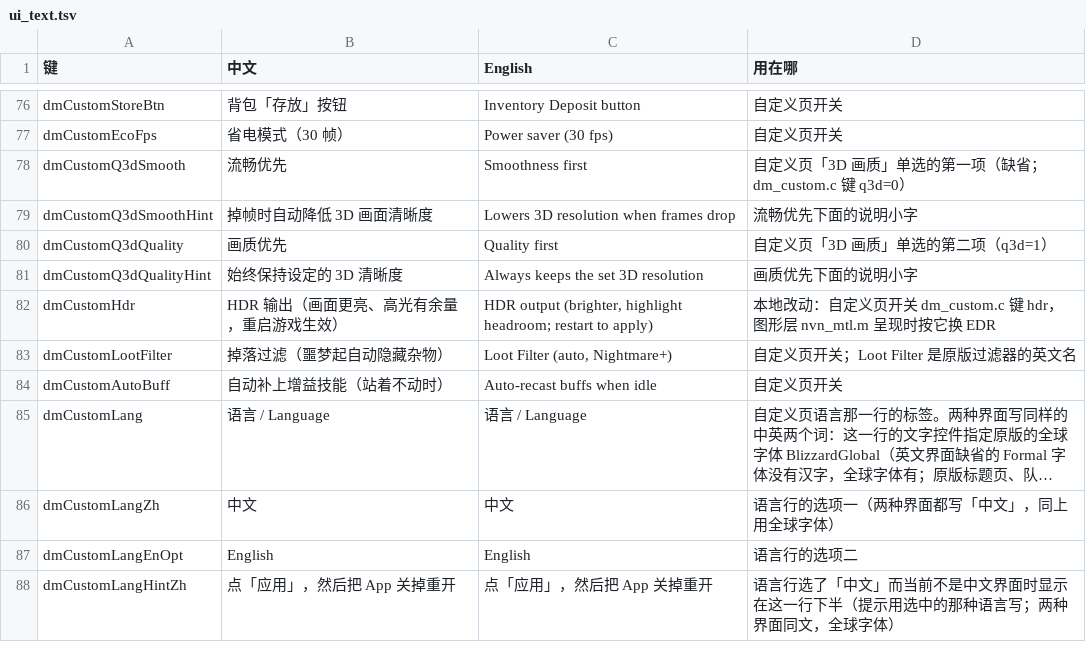
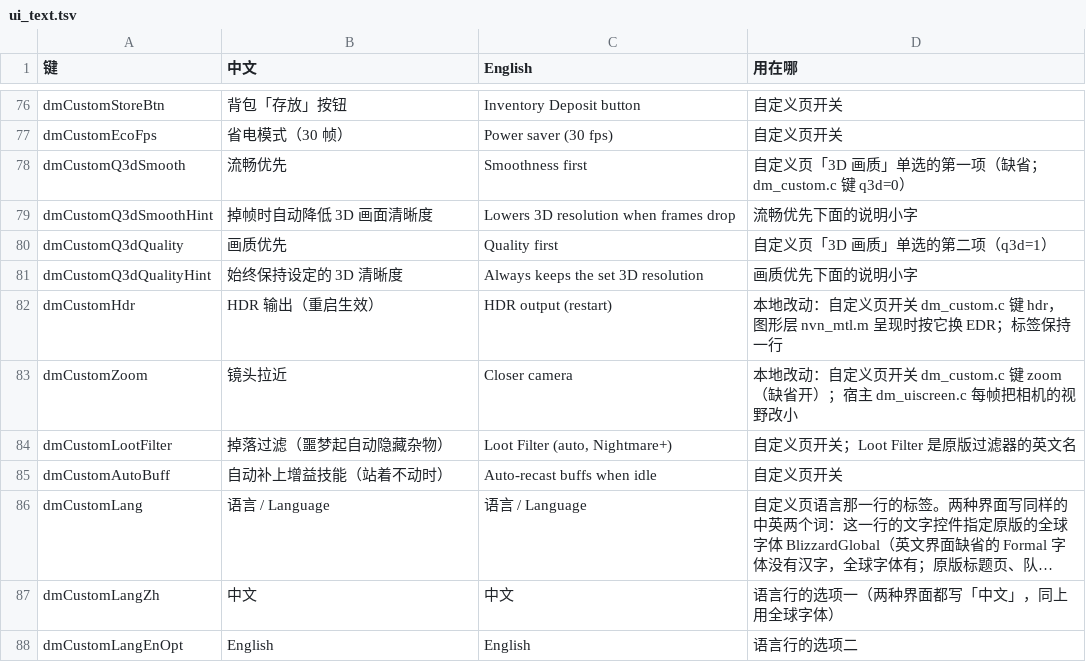
Before and after one commit to TIMYW2K/d2r-mobile, a TSV file: dm/i18n/ui_text.tsv, drawn as a sheet; only a part is shown, gaps mark what is left out; the shorter side is filled out with more unchanged rows; long unchanged cells end in ….

Commit message:
Camera zoom switch (fixes both projection paths), drop the Custom page language row, shorter HDR label, Chinese-text/English-voice defaults
Camera zoom did nothing because D2R's isometric view takes the ORTHOGRAPHIC projection path of
0x162f9ac ([camera+0x158] == 1, scale = 2/width, 2/height from +0x138 / +0x13c); the previous
change only shrank the perspective path's field of view at +0x12c. Both paths are now handled, and
the zoom is driven by a new Custom-page switch 'zoom' which defaults to ON, so a run starts with the
closer view while remaining switchable. dm_cam_zoom_ratio() now reports whichever ratio actually
took effect (perspective: tan(base/2)/tan(scaled/2); orthographic: 1/0.75) and the host's tap
constant in dm_world.c is compensated with it.

Custom page: the 「中文 / English」 row (and its hint) is gone; language is set on the original
Options -> Sound page, whose Text Language / Voice Language rows are un-hidden, so text and voice
can differ and nothing on the Custom page can touch the voice language.

HDR label shortened to one line (HDR 输出（重启生效）) so it no longer wraps.

First-install defaults are now text language 8 (Simplified Chinese) with voice language 0 (English);
an existing settings file is left untouched.

```diff
--- a/dm/i18n/ui_text.tsv
+++ b/dm/i18n/ui_text.tsv
@@ -81,3 +81,4 @@ dmCustomQ3dQuality	画质优先	Quality first	自定义页「3D 画质」单选
 dmCustomQ3dQualityHint	始终保持设定的 3D 清晰度	Always keeps the set 3D resolution	画质优先下面的说明小字
-dmCustomHdr	HDR 输出（画面更亮、高光有余量，重启游戏生效）	HDR output (brighter, highlight headroom; restart to apply)	本地改动：自定义页开关 dm_custom.c 键 hdr，图形层 nvn_mtl.m 呈现时按它换 EDR
+dmCustomHdr	HDR 输出（重启生效）	HDR output (restart)	本地改动：自定义页开关 dm_custom.c 键 hdr，图形层 nvn_mtl.m 呈现时按它换 EDR；标签保持一行
+dmCustomZoom	镜头拉近	Closer camera	本地改动：自定义页开关 dm_custom.c 键 zoom（缺省开）；宿主 dm_uiscreen.c 每帧把相机的视野改小
 dmCustomLootFilter	掉落过滤（噩梦起自动隐藏杂物）	Loot Filter (auto, Nightmare+)	自定义页开关；Loot Filter 是原版过滤器的英文名
```
Also changed, not shown: 5 other files.
